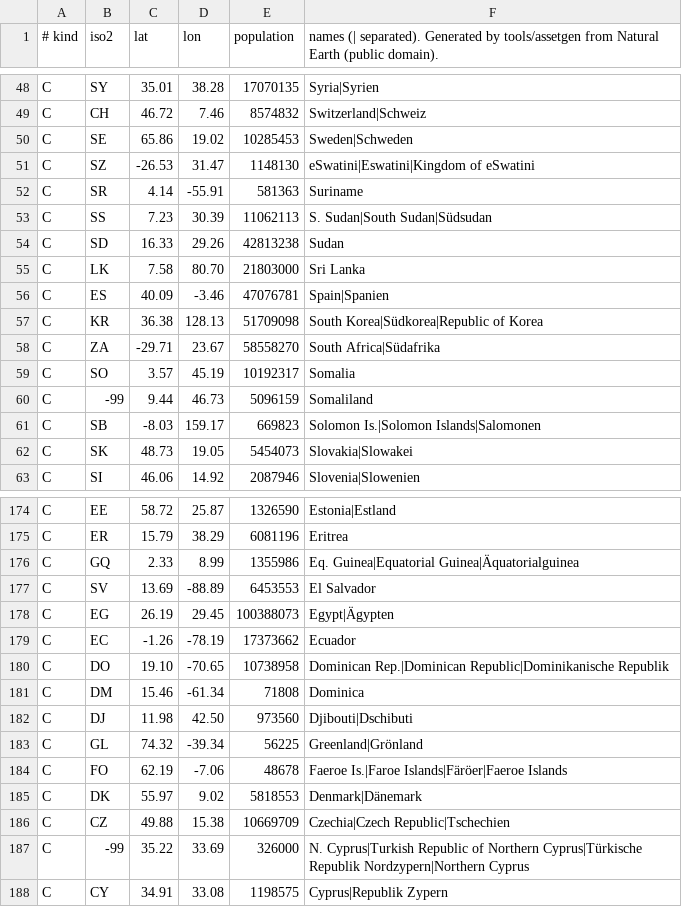
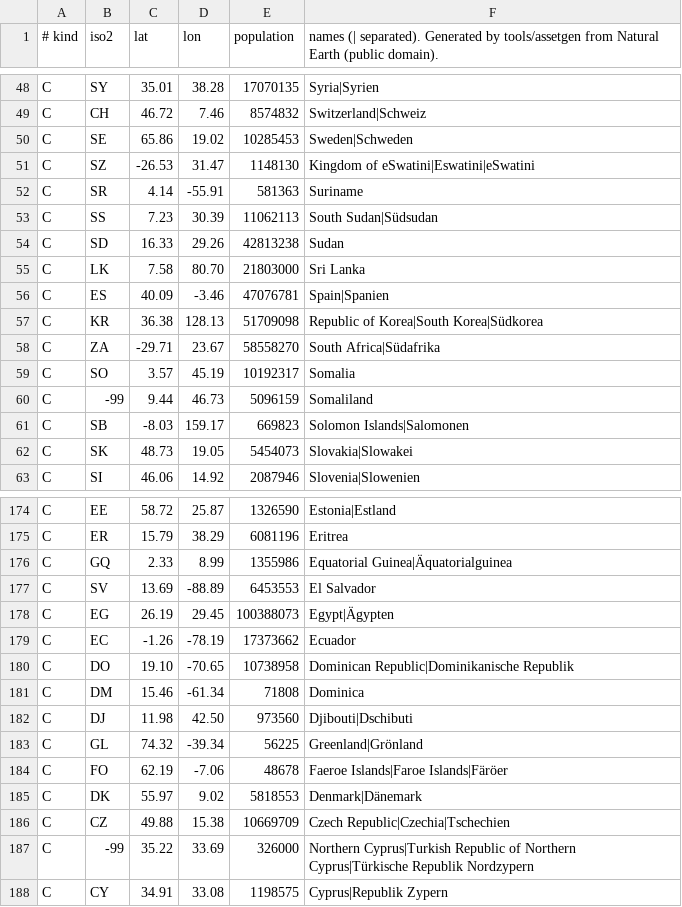
Before and after one commit to PascaII/ephemeris-screensaver, a TSV file: assets/gazetteer.tsv, drawn as a sheet; only a part is shown, gaps mark what is left out; the diff covers the shown part only.

```diff
--- a/assets/gazetteer.tsv
+++ b/assets/gazetteer.tsv
@@ -50,5 +50,5 @@ C	CH	46.72	7.46	8574832	Switzerland|Schweiz
 C	SE	65.86	19.02	10285453	Sweden|Schweden
-C	SZ	-26.53	31.47	1148130	eSwatini|Eswatini|Kingdom of eSwatini
+C	SZ	-26.53	31.47	1148130	Kingdom of eSwatini|Eswatini|eSwatini
 C	SR	4.14	-55.91	581363	Suriname
-C	SS	7.23	30.39	11062113	S. Sudan|South Sudan|Südsudan
+C	SS	7.23	30.39	11062113	South Sudan|Südsudan
 C	SD	16.33	29.26	42813238	Sudan
@@ -56,3 +56,3 @@ C	LK	7.58	80.70	21803000	Sri Lanka
 C	ES	40.09	-3.46	47076781	Spain|Spanien
-C	KR	36.38	128.13	51709098	South Korea|Südkorea|Republic of Korea
+C	KR	36.38	128.13	51709098	Republic of Korea|South Korea|Südkorea
 C	ZA	-29.71	23.67	58558270	South Africa|Südafrika
@@ -60,3 +60,3 @@ C	SO	3.57	45.19	10192317	Somalia
 C	-99	9.44	46.73	5096159	Somaliland
-C	SB	-8.03	159.17	669823	Solomon Is.|Solomon Islands|Salomonen
+C	SB	-8.03	159.17	669823	Solomon Islands|Salomonen
 C	SK	48.73	19.05	5454073	Slovakia|Slowakei
@@ -175,3 +175,3 @@ C	EE	58.72	25.87	1326590	Estonia|Estland
 C	ER	15.79	38.29	6081196	Eritrea
-C	GQ	2.33	8.99	1355986	Eq. Guinea|Equatorial Guinea|Äquatorialguinea
+C	GQ	2.33	8.99	1355986	Equatorial Guinea|Äquatorialguinea
 C	SV	13.69	-88.89	6453553	El Salvador
@@ -179,3 +179,3 @@ C	EG	26.19	29.45	100388073	Egypt|Ägypten
 C	EC	-1.26	-78.19	17373662	Ecuador
-C	DO	19.10	-70.65	10738958	Dominican Rep.|Dominican Republic|Dominikanische Republik
+C	DO	19.10	-70.65	10738958	Dominican Republic|Dominikanische Republik
 C	DM	15.46	-61.34	71808	Dominica
@@ -183,6 +183,6 @@ C	DJ	11.98	42.50	973560	Djibouti|Dschibuti
 C	GL	74.32	-39.34	56225	Greenland|Grönland
-C	FO	62.19	-7.06	48678	Faeroe Is.|Faroe Islands|Färöer|Faeroe Islands
+C	FO	62.19	-7.06	48678	Faeroe Islands|Faroe Islands|Färöer
 C	DK	55.97	9.02	5818553	Denmark|Dänemark
-C	CZ	49.88	15.38	10669709	Czechia|Czech Republic|Tschechien
-C	-99	35.22	33.69	326000	N. Cyprus|Turkish Republic of Northern Cyprus|Türkische Republik Nordzypern|Northern Cyprus
+C	CZ	49.88	15.38	10669709	Czech Republic|Czechia|Tschechien
+C	-99	35.22	33.69	326000	Northern Cyprus|Turkish Republic of Northern Cyprus|Türkische Republik Nordzypern
 C	CY	34.91	33.08	1198575	Cyprus|Republik Zypern
```
Also changed, not shown: 52 edited cells elsewhere in this file, 7 other files.
